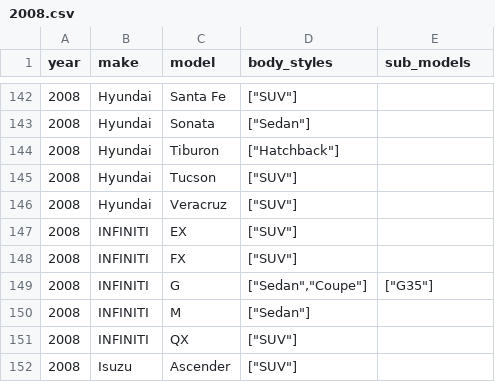
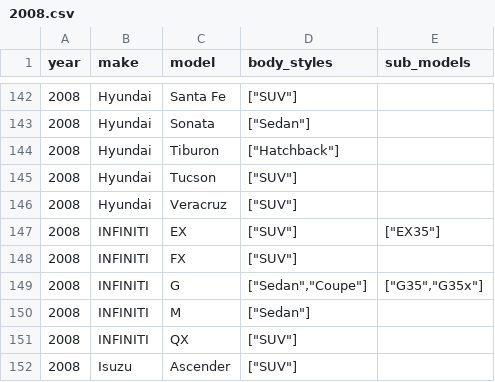
Before and after one commit to romangrinev/us-car-models-data, a CSV file: 2008.csv, drawn as a sheet; only a part is shown, gaps mark what is left out.

```diff
--- a/2008.csv
+++ b/2008.csv
@@ -146,5 +146,5 @@ year,make,model,body_styles,sub_models
 2008,Hyundai,Veracruz,"[""SUV""]"
-2008,INFINITI,EX,"[""SUV""]"
+2008,INFINITI,EX,"[""SUV""]","[""EX35""]"
 2008,INFINITI,FX,"[""SUV""]"
-2008,INFINITI,G,"[""Sedan"",""Coupe""]","[""G35""]"
+2008,INFINITI,G,"[""Sedan"",""Coupe""]","[""G35"",""G35x""]"
 2008,INFINITI,M,"[""Sedan""]"
```
Also changed, not shown: 2010.csv, 2011.csv, 2 other files.
